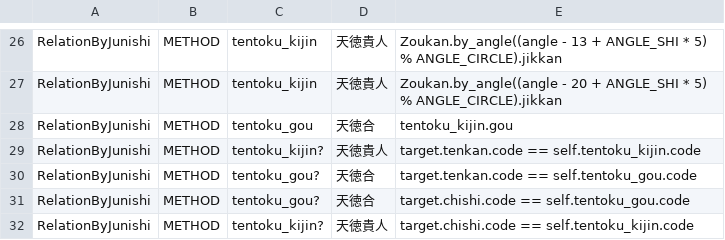
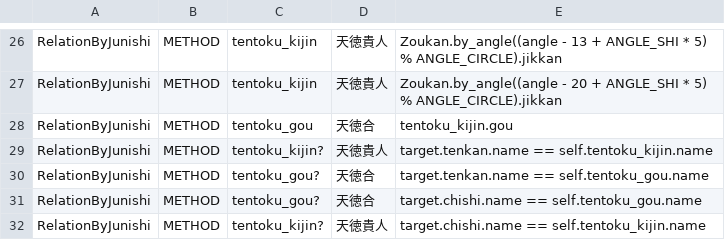
Before and after one commit to MnrUchida/sichusuimei, a CSV file: db/seeds/relation.csv, drawn as a sheet; only a part is shown, gaps mark what is left out.

```diff
--- a/db/seeds/relation.csv
+++ b/db/seeds/relation.csv
@@ -28,5 +28,5 @@ RelationByJunishi,METHOD,tentoku_kijin,"天徳貴人",Zoukan.by_angle((angle - 2
 RelationByJunishi,METHOD,tentoku_gou,"天徳合",tentoku_kijin.gou
-RelationByJunishi,METHOD,tentoku_kijin?,"天徳貴人","target.tenkan.code == self.tentoku_kijin.code"
-RelationByJunishi,METHOD,tentoku_gou?,"天徳合","target.tenkan.code == self.tentoku_gou.code"
-RelationByJunishi,METHOD,tentoku_gou?,"天徳合","target.chishi.code == self.tentoku_gou.code"
-RelationByJunishi,METHOD,tentoku_kijin?,"天徳貴人","target.chishi.code == self.tentoku_kijin.code"
+RelationByJunishi,METHOD,tentoku_kijin?,"天徳貴人","target.tenkan.name == self.tentoku_kijin.name"
+RelationByJunishi,METHOD,tentoku_gou?,"天徳合","target.tenkan.name == self.tentoku_gou.name"
+RelationByJunishi,METHOD,tentoku_gou?,"天徳合","target.chishi.name == self.tentoku_gou.name"
+RelationByJunishi,METHOD,tentoku_kijin?,"天徳貴人","target.chishi.name == self.tentoku_kijin.name"
```
Also changed, not shown: db/seeds/pillar_relation.csv, db/seeds/pillar_relation_pillar.csv, 11 other files.
